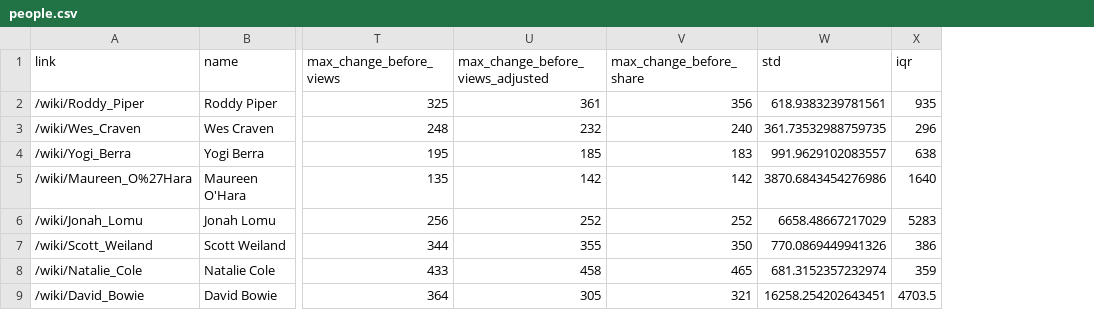
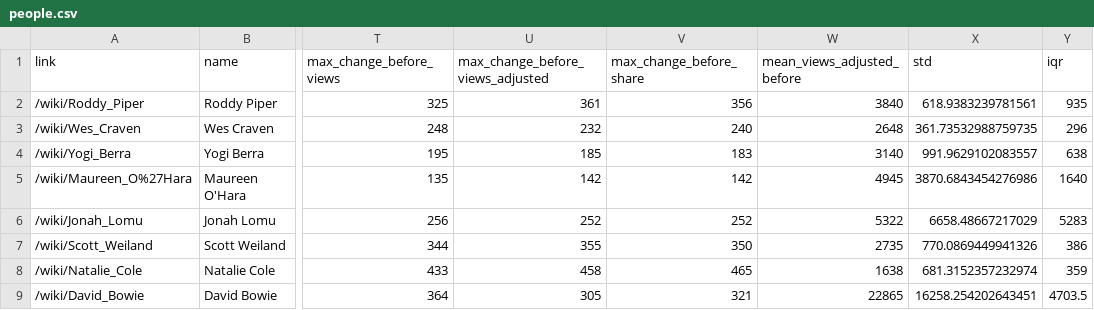
Before and after one commit to the-pudding/wiki-death-data, a CSV file: explore-data/people.csv, drawn as a sheet; only a part is shown, gaps mark what is left out; the diff names each change by its address in the sheet, - before the commit and + after, or states it on an @@ line.

Commit message:
add mean

```diff
--- a/explore-data/people.csv
+++ b/explore-data/people.csv
+column W (mean_views_adjusted_before), rows 2-9: 3840 | 2648 | 3140 | 4945 | 5322 | 2735 | 1638 | 22865
```
Also changed, not shown: 2 other files.
